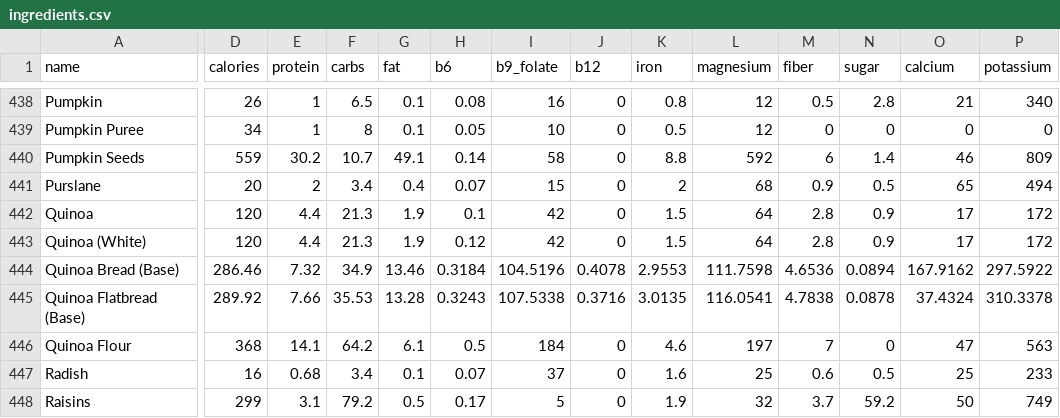
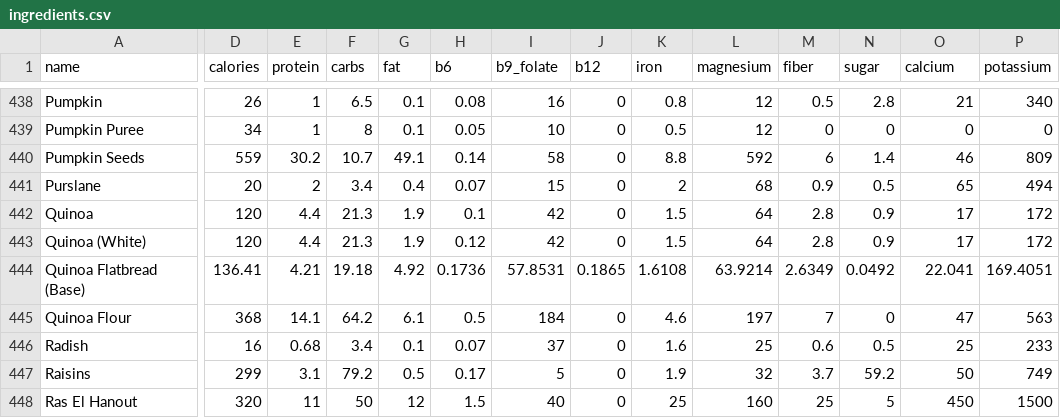
Before and after one commit to nasreenhsaif-eng/meal-craft, a CSV file: database/data/menu/ingredients.csv, drawn as a sheet; only a part is shown, gaps mark what is left out; the shorter side is filled out with more unchanged rows; removed rows and columns are numbered as before the commit, all else as after; rows hold the shown columns only; the diff covers the shown part only; the diff names each change by its address in the sheet, - before the commit and + after, or states it on an @@ line.

```diff
--- a/database/data/menu/ingredients.csv
+++ b/database/data/menu/ingredients.csv
-row 444: Quinoa Bread (Base) | 286.46 | 7.32 | 34.9 | 13.46 | 0.3184 | 104.5196 | 0.4078 | 2.9553 | 111.7598 | 4.6536 | 0.0894 | 167.9162 | 297.5922
-D444 (calories): 289.92
+D444 (calories): 136.41
-E444 (protein): 7.66
+E444 (protein): 4.21
-F444 (carbs): 35.53
+F444 (carbs): 19.18
-G444 (fat): 13.28
+G444 (fat): 4.92
-H444 (b6): 0.3243
+H444 (b6): 0.1736
-I444 (b9_folate): 107.5338
+I444 (b9_folate): 57.8531
-J444 (b12): 0.3716
+J444 (b12): 0.1865
-K444 (iron): 3.0135
+K444 (iron): 1.6108
-L444 (magnesium): 116.0541
+L444 (magnesium): 63.9214
-M444 (fiber): 4.7838
+M444 (fiber): 2.6349
-N444 (sugar): 0.0878
+N444 (sugar): 0.0492
-O444 (calcium): 37.4324
+O444 (calcium): 22.041
-P444 (potassium): 310.3378
+P444 (potassium): 169.4051
```
Also changed, not shown: 8 edited cells elsewhere in this file, database/data/menu/meals.csv, 20 other files.
